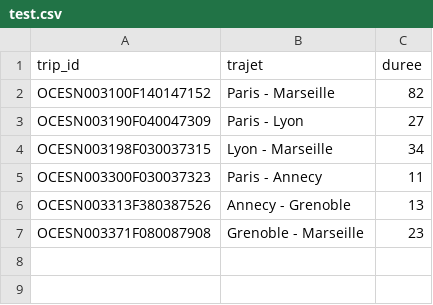
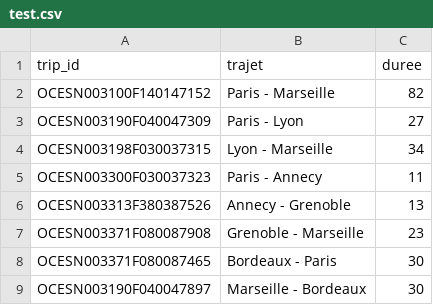
Before and after one commit to Sandra-I/Travel-order-resolver-Epitech, a CSV file: data_sncf/test.csv, drawn as a sheet; the diff names each change by its address in the sheet, - before the commit and + after, or states it on an @@ line.

Commit message:
fix trip order and step

```diff
--- a/data_sncf/test.csv
+++ b/data_sncf/test.csv
+row 8: OCESN003371F080087465 | Bordeaux - Paris | 30
+row 9: OCESN003190F040047897 | Marseille - Bordeaux | 30
```
Also changed, not shown: 1 other file.
